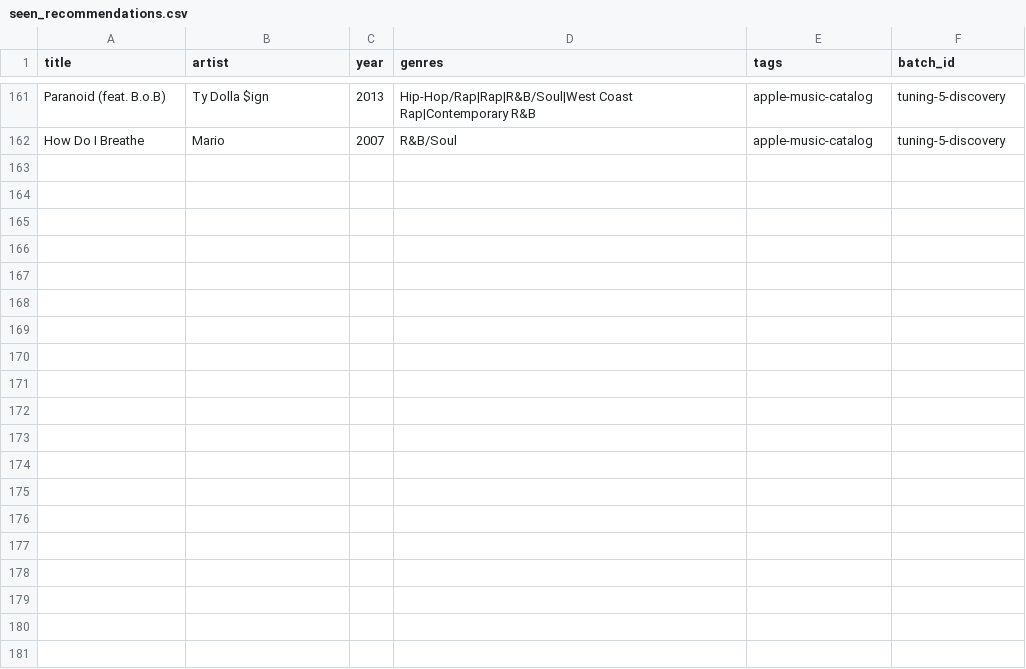
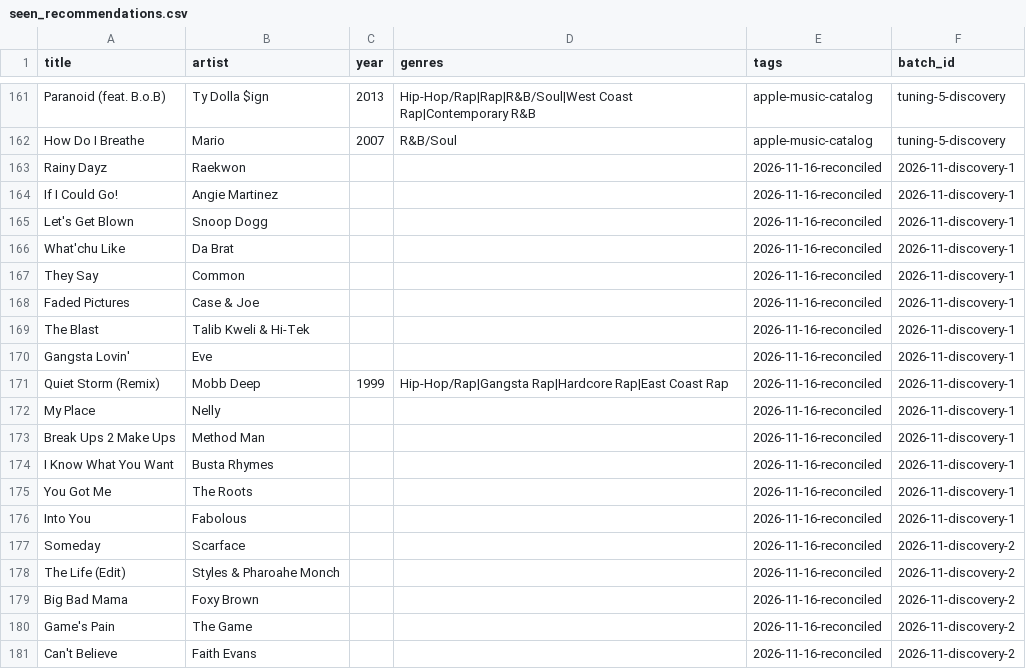
Before and after one commit to 79cbd8hmgj-wq/Evan-s-Found-Music, a CSV file: data/seen_recommendations.csv, drawn as a sheet; only a part is shown, gaps mark what is left out; the diff covers the shown part only; the diff names each change by its address in the sheet, - before the commit and + after, or states it on an @@ line.

Commit message:
data: record November recommendation exposure

```diff
--- a/data/seen_recommendations.csv
+++ b/data/seen_recommendations.csv
+row 163: Rainy Dayz | Raekwon |  |  | 2026-11-16-reconciled | 2026-11-discovery-1
+row 164: If I Could Go! | Angie Martinez |  |  | 2026-11-16-reconciled | 2026-11-discovery-1
+row 165: Let's Get Blown | Snoop Dogg |  |  | 2026-11-16-reconciled | 2026-11-discovery-1
+row 166: What'chu Like | Da Brat |  |  | 2026-11-16-reconciled | 2026-11-discovery-1
+row 167: They Say | Common |  |  | 2026-11-16-reconciled | 2026-11-discovery-1
+row 168: Faded Pictures | Case & Joe |  |  | 2026-11-16-reconciled | 2026-11-discovery-1
+row 169: The Blast | Talib Kweli & Hi-Tek |  |  | 2026-11-16-reconciled | 2026-11-discovery-1
+row 170: Gangsta Lovin' | Eve |  |  | 2026-11-16-reconciled | 2026-11-discovery-1
+row 171: Quiet Storm (Remix) | Mobb Deep | 1999 | Hip-Hop/Rap|Gangsta Rap|Hardcore Rap|East Coast Rap | 2026-11-16-reconciled | 2026-11-discovery-1
+row 172: My Place | Nelly |  |  | 2026-11-16-reconciled | 2026-11-discovery-1
+row 173: Break Ups 2 Make Ups | Method Man |  |  | 2026-11-16-reconciled | 2026-11-discovery-1
+row 174: I Know What You Want | Busta Rhymes |  |  | 2026-11-16-reconciled | 2026-11-discovery-1
+row 175: You Got Me | The Roots |  |  | 2026-11-16-reconciled | 2026-11-discovery-1
+row 176: Into You | Fabolous |  |  | 2026-11-16-reconciled | 2026-11-discovery-1
+row 177: Someday | Scarface |  |  | 2026-11-16-reconciled | 2026-11-discovery-2
+row 178: The Life (Edit) | Styles & Pharoahe Monch |  |  | 2026-11-16-reconciled | 2026-11-discovery-2
+row 179: Big Bad Mama | Foxy Brown |  |  | 2026-11-16-reconciled | 2026-11-discovery-2
+row 180: Game's Pain | The Game |  |  | 2026-11-16-reconciled | 2026-11-discovery-2
+row 181: Can't Believe | Faith Evans |  |  | 2026-11-16-reconciled | 2026-11-discovery-2
```
Also changed, not shown: 14 added rows elsewhere in this file.
